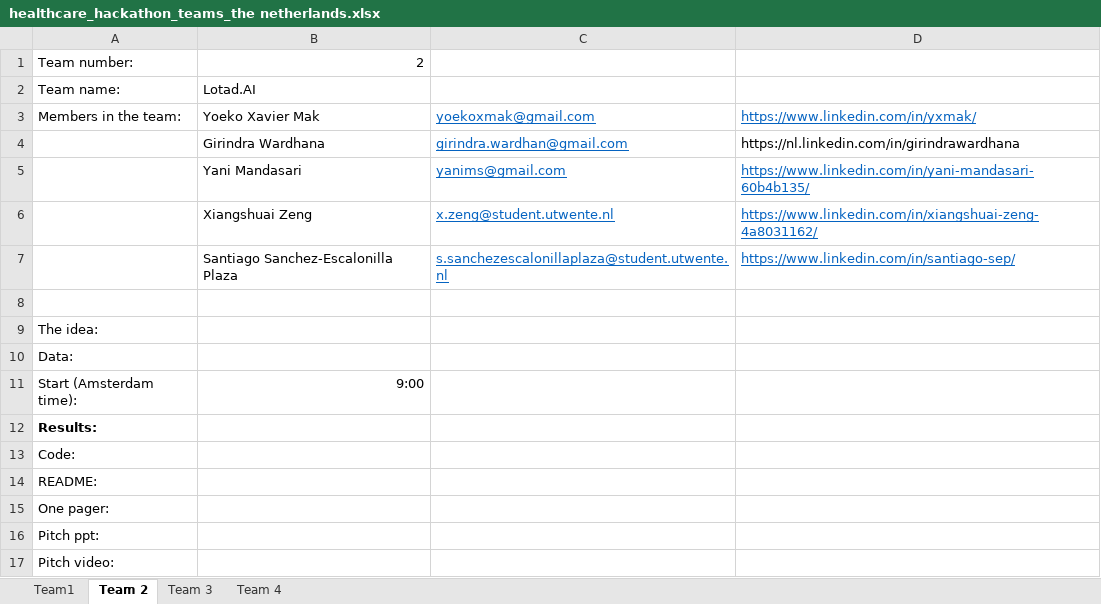
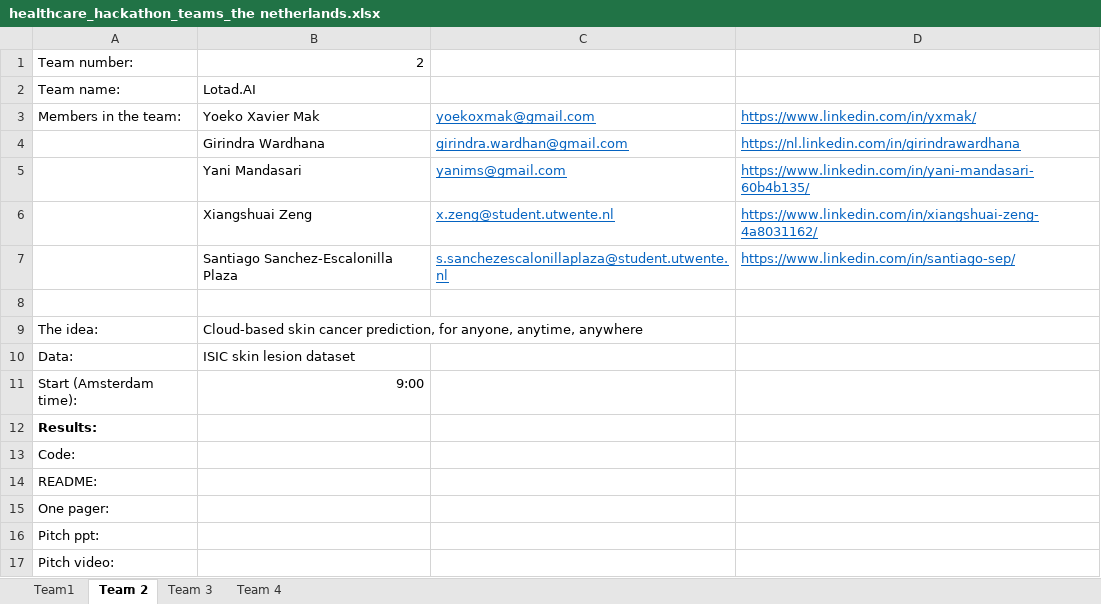
Before and after one commit to bsirmacek/SchoolofAI_Healthcare_Hackathon_the_Netherlands, an Excel workbook: healthcare_hackathon_teams_the netherlands.xlsx, sheet Team 2, drawn as a sheet; values as stored, in another font and other column widths than the file's, no borders; the diff names each change by its address in the sheet, - before the commit and + after, or states it on an @@ line.

Commit message:
team 2 information updated

```diff
--- a/healthcare_hackathon_teams_the netherlands.xlsx (sheet Team 2)
+++ b/healthcare_hackathon_teams_the netherlands.xlsx (sheet Team 2)
@@ D4 underline: off → on, text colour: black → #0563C1 @@
-B9: (empty)
+B9: Cloud-based skin cancer prediction, for anyone, anytime, anywhere
-B10: (empty)
+B10: ISIC skin lesion dataset
```
